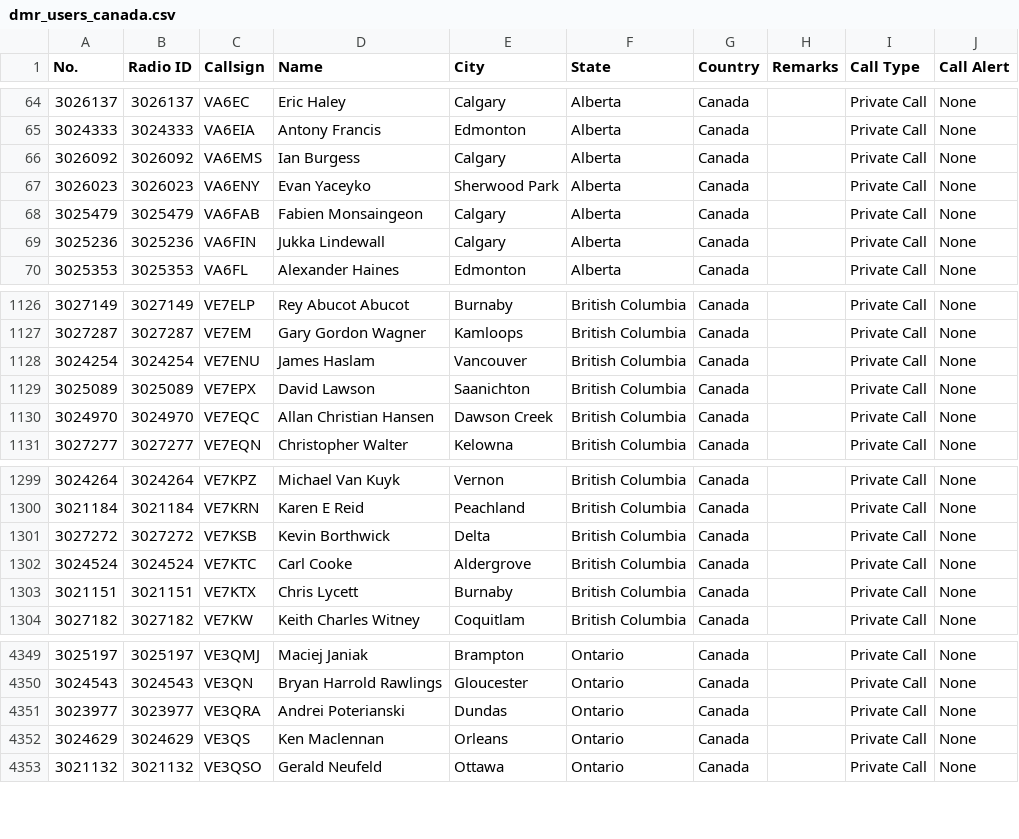
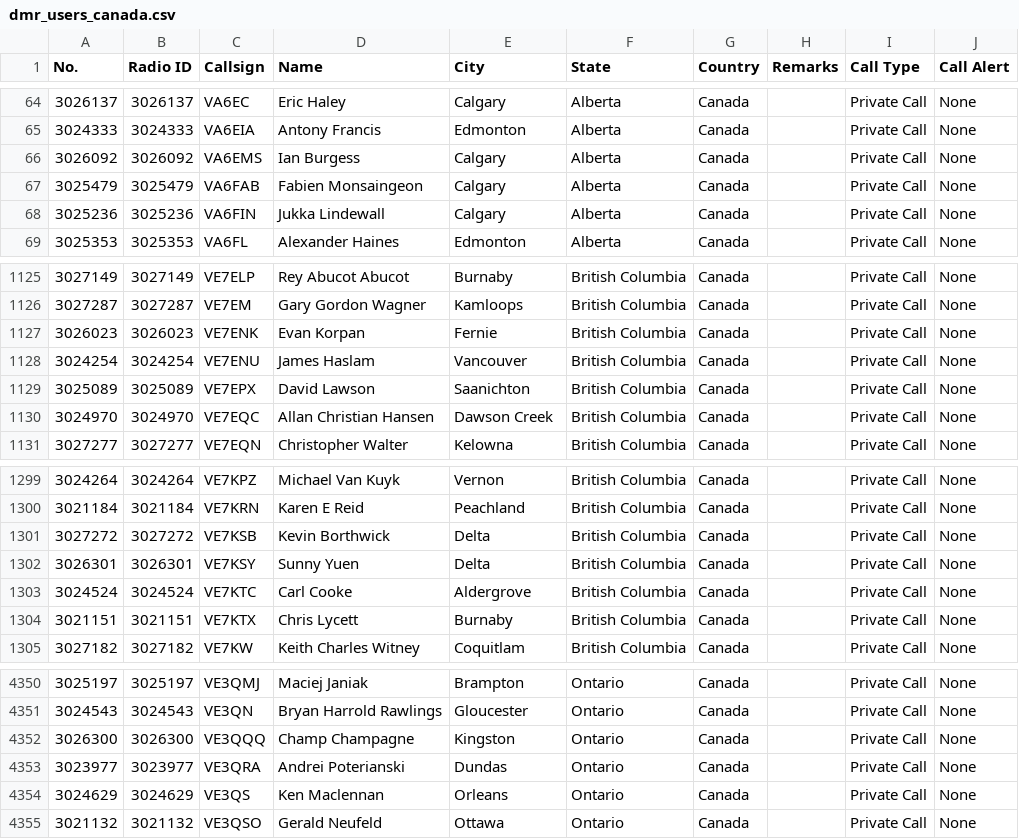
Before and after one commit to CraigHead/Anytone-DMR-Users, a CSV file: dmr_users_canada.csv, drawn as a sheet; only a part is shown, gaps mark what is left out.

Commit message:
Updated DMR User List 20250320.1

```diff
--- a/dmr_users_canada.csv
+++ b/dmr_users_canada.csv
@@ -66,3 +66,2 @@
 "3026092","3026092","VA6EMS","Ian Burgess","Calgary","Alberta","Canada","","Private Call","None"
-"3026023","3026023","VA6ENY","Evan Yaceyko","Sherwood Park","Alberta","Canada","","Private Call","None"
 "3025479","3025479","VA6FAB","Fabien Monsaingeon","Calgary","Alberta","Canada","","Private Call","None"
@@ -1127,2 +1126,3 @@
 "3027287","3027287","VE7EM","Gary Gordon Wagner","Kamloops","British Columbia","Canada","","Private Call","None"
+"3026023","3026023","VE7ENK","Evan Korpan","Fernie","British Columbia","Canada","","Private Call","None"
 "3024254","3024254","VE7ENU","James Haslam","Vancouver","British Columbia","Canada","","Private Call","None"
@@ -1301,2 +1301,3 @@
 "3027272","3027272","VE7KSB","Kevin Borthwick","Delta","British Columbia","Canada","","Private Call","None"
+"3026301","3026301","VE7KSY","Sunny Yuen","Delta","British Columbia","Canada","","Private Call","None"
 "3024524","3024524","VE7KTC","Carl Cooke","Aldergrove","British Columbia","Canada","","Private Call","None"
@@ -4350,2 +4351,3 @@
 "3024543","3024543","VE3QN","Bryan Harrold Rawlings","Gloucester","Ontario","Canada","","Private Call","None"
+"3026300","3026300","VE3QQQ","Champ Champagne","Kingston","Ontario","Canada","","Private Call","None"
 "3023977","3023977","VE3QRA","Andrei Poterianski","Dundas","Ontario","Canada","","Private Call","None"
```
